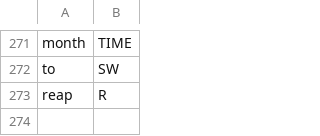
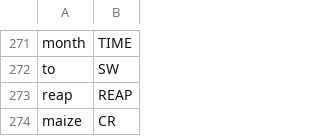
Before and after one commit to cutegirl520/SmartFarm-Assistant-NLP-ANN, a CSV file: datasets/data-tags.csv, drawn as a sheet; only a part is shown, gaps mark what is left out.

```diff
--- a/datasets/data-tags.csv
+++ b/datasets/data-tags.csv
@@ -272,2 +272,3 @@ month,TIME
 to,SW
-reap,R
+reap,REAP
+maize,CR
```
